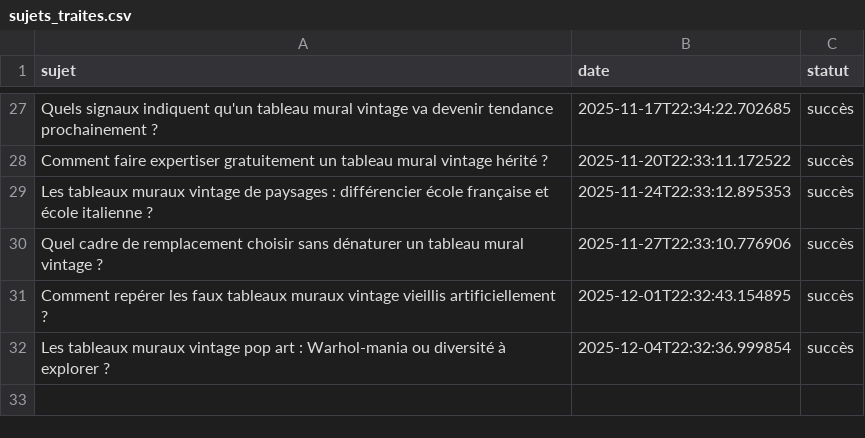
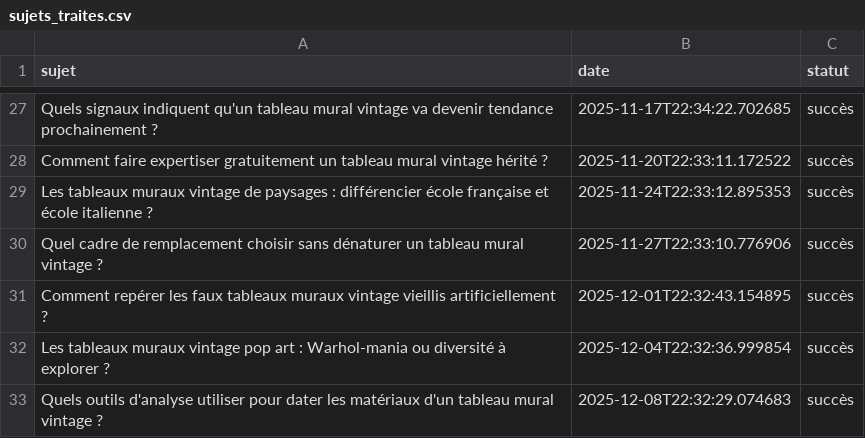
Before and after one commit to Metalosmose21/Vintage-2, a CSV file: sujets_traites.csv, drawn as a sheet; only a part is shown, gaps mark what is left out.

```diff
--- a/sujets_traites.csv
+++ b/sujets_traites.csv
@@ -32 +32,2 @@ Comment repérer les faux tableaux muraux vintage vieillis artificiellement ?,20
 Les tableaux muraux vintage pop art : Warhol-mania ou diversité à explorer ?,2025-12-04T22:32:36.999854,succès
+Quels outils d'analyse utiliser pour dater les matériaux d'un tableau mural vintage ?,2025-12-08T22:32:29.074683,succès
```
Also changed, not shown: sujets.csv.
